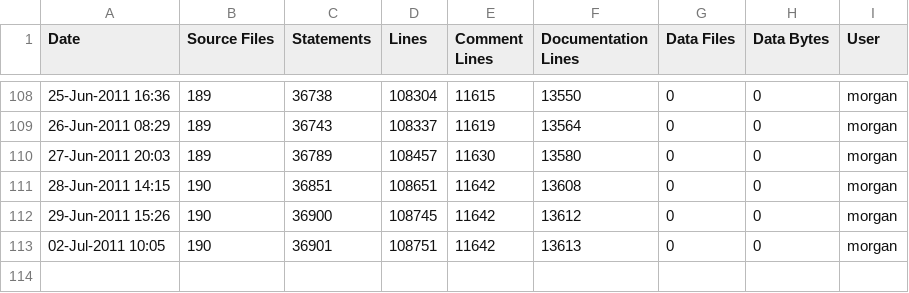
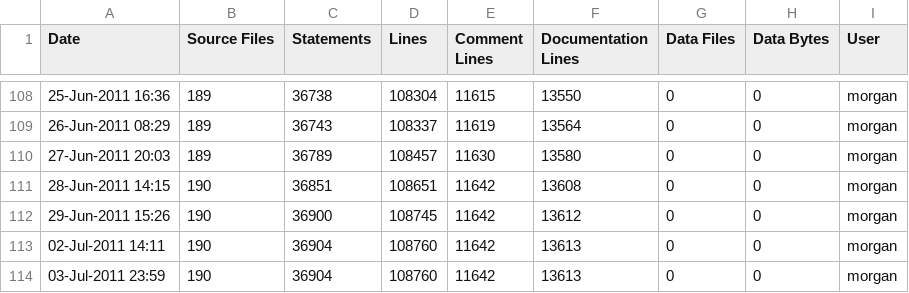
Before and after one commit to A7med-Shoukry/g3d, a CSV file: G3D9/GLG3D.lib/ice-stats.csv, drawn as a sheet; only a part is shown, gaps mark what is left out.

Commit message:
git-svn-id: https://g3d.svn.sourceforge.net/svnroot/g3d@808 ef0428c2-0c16-0410-9f3f-d710ca1f8061

```diff
--- a/G3D9/GLG3D.lib/ice-stats.csv
+++ b/G3D9/GLG3D.lib/ice-stats.csv
@@ -112,2 +112,3 @@
 29-Jun-2011 15:26,190,36900,108745,11642,13612,0,0,"morgan",""
-02-Jul-2011 10:05,190,36901,108751,11642,13613,0,0,"morgan",""
+02-Jul-2011 14:11,190,36904,108760,11642,13613,0,0,"morgan",""
+03-Jul-2011 23:59,190,36904,108760,11642,13613,0,0,"morgan",""
```
Also changed, not shown: G3D9/G3D.lib/ice-stats.csv, 1 other file.
